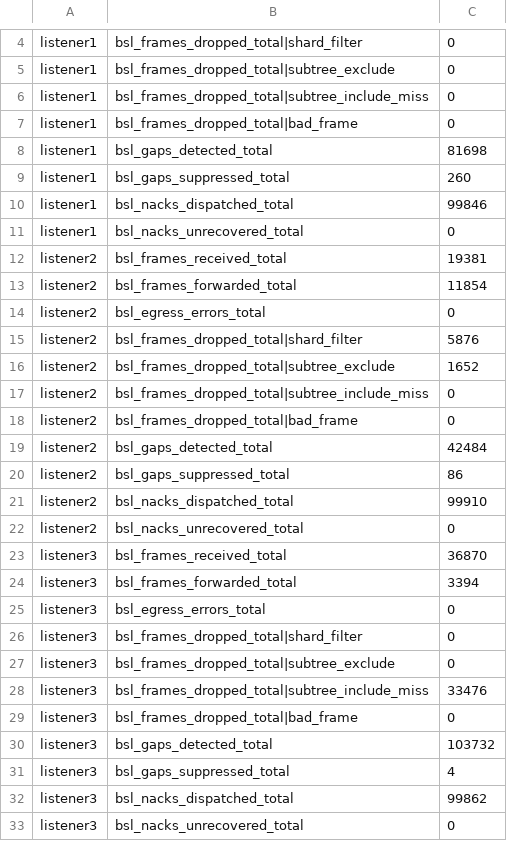
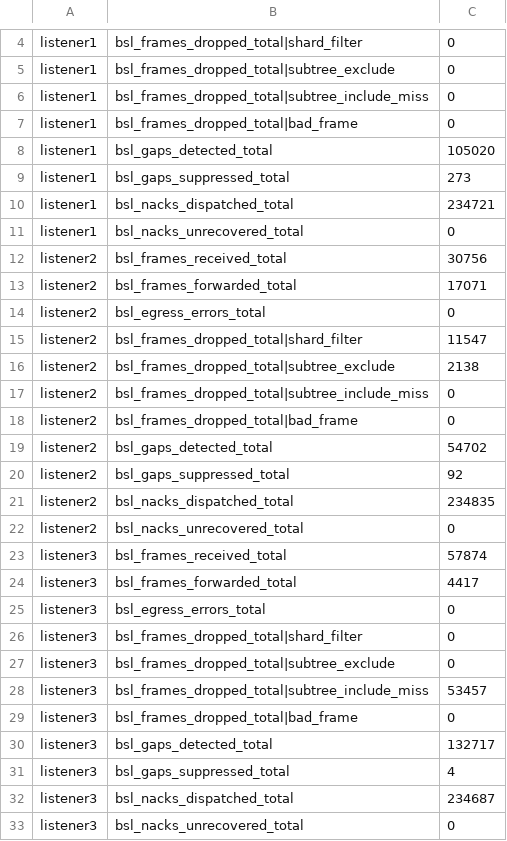
Before and after one commit to lightwebinc/bitcoin-multicast-test, a TSV file: scenarios/99-nack-retransmit/metrics.before.tsv, drawn as a sheet; only a part is shown, gaps mark what is left out; the diff covers the shown part only.

Commit message:
[Add] Extended scenario 99 test run with increased NACK traffic and retransmission activity

```diff
--- a/scenarios/99-nack-retransmit/metrics.before.tsv
+++ b/scenarios/99-nack-retransmit/metrics.before.tsv
@@ -7,19 +7,19 @@ listener1	bsl_frames_dropped_total|subtree_include_miss	0
 listener1	bsl_frames_dropped_total|bad_frame	0
-listener1	bsl_gaps_detected_total	81698
-listener1	bsl_gaps_suppressed_total	260
-listener1	bsl_nacks_dispatched_total	99846
+listener1	bsl_gaps_detected_total	105020
+listener1	bsl_gaps_suppressed_total	273
+listener1	bsl_nacks_dispatched_total	234721
 listener1	bsl_nacks_unrecovered_total	0
-listener2	bsl_frames_received_total	19381
-listener2	bsl_frames_forwarded_total	11854
+listener2	bsl_frames_received_total	30756
+listener2	bsl_frames_forwarded_total	17071
 listener2	bsl_egress_errors_total	0
-listener2	bsl_frames_dropped_total|shard_filter	5876
-listener2	bsl_frames_dropped_total|subtree_exclude	1652
+listener2	bsl_frames_dropped_total|shard_filter	11547
+listener2	bsl_frames_dropped_total|subtree_exclude	2138
 listener2	bsl_frames_dropped_total|subtree_include_miss	0
 listener2	bsl_frames_dropped_total|bad_frame	0
-listener2	bsl_gaps_detected_total	42484
-listener2	bsl_gaps_suppressed_total	86
-listener2	bsl_nacks_dispatched_total	99910
+listener2	bsl_gaps_detected_total	54702
+listener2	bsl_gaps_suppressed_total	92
+listener2	bsl_nacks_dispatched_total	234835
 listener2	bsl_nacks_unrecovered_total	0
-listener3	bsl_frames_received_total	36870
-listener3	bsl_frames_forwarded_total	3394
+listener3	bsl_frames_received_total	57874
+listener3	bsl_frames_forwarded_total	4417
 listener3	bsl_egress_errors_total	0
@@ -27,7 +27,7 @@ listener3	bsl_frames_dropped_total|shard_filter	0
 listener3	bsl_frames_dropped_total|subtree_exclude	0
-listener3	bsl_frames_dropped_total|subtree_include_miss	33476
+listener3	bsl_frames_dropped_total|subtree_include_miss	53457
 listener3	bsl_frames_dropped_total|bad_frame	0
-listener3	bsl_gaps_detected_total	103732
+listener3	bsl_gaps_detected_total	132717
 listener3	bsl_gaps_suppressed_total	4
-listener3	bsl_nacks_dispatched_total	99862
+listener3	bsl_nacks_dispatched_total	234687
 listener3	bsl_nacks_unrecovered_total	0
```
Also changed, not shown: 2 edited cells elsewhere in this file, scenarios/99-nack-retransmit/metrics.after.tsv, scenarios/99-nack-retransmit/retry.after.tsv, 1 other file.
